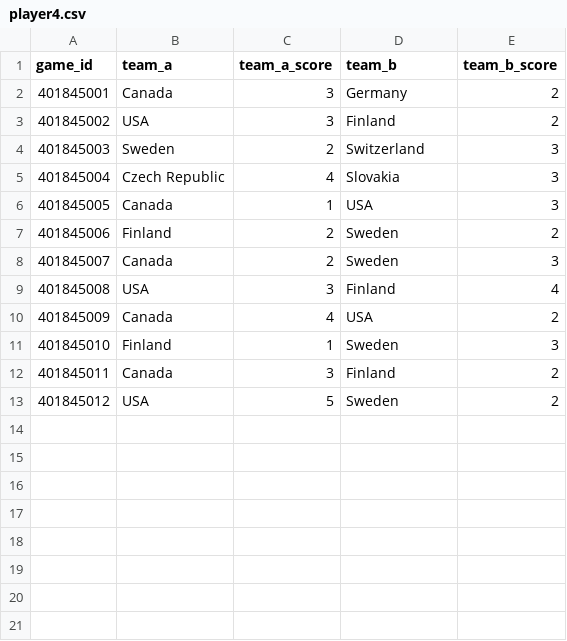
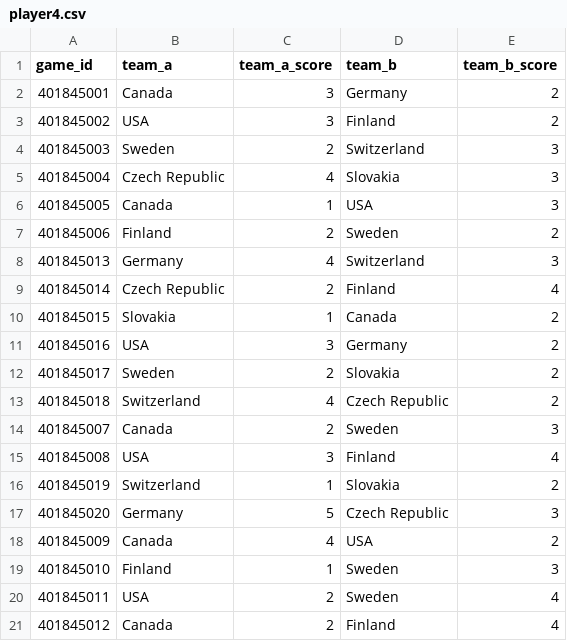
Before and after one commit to throne-of-ease/olympics_pickem, a CSV file: public/data/picks/player4.csv, drawn as a sheet.

```diff
--- a/public/data/picks/player4.csv
+++ b/public/data/picks/player4.csv
@@ -7,7 +7,15 @@ game_id,team_a,team_a_score,team_b,team_b_score
 401845006,Finland,2,Sweden,2
+401845013,Germany,4,Switzerland,3
+401845014,Czech Republic,2,Finland,4
+401845015,Slovakia,1,Canada,2
+401845016,USA,3,Germany,2
+401845017,Sweden,2,Slovakia,2
+401845018,Switzerland,4,Czech Republic,2
 401845007,Canada,2,Sweden,3
 401845008,USA,3,Finland,4
+401845019,Switzerland,1,Slovakia,2
+401845020,Germany,5,Czech Republic,3
 401845009,Canada,4,USA,2
 401845010,Finland,1,Sweden,3
-401845011,Canada,3,Finland,2
-401845012,USA,5,Sweden,2
+401845011,USA,2,Sweden,4
+401845012,Canada,2,Finland,4
```
Also changed, not shown: public/data/picks/player1.csv, public/data/picks/player2.csv, 7 other files.
